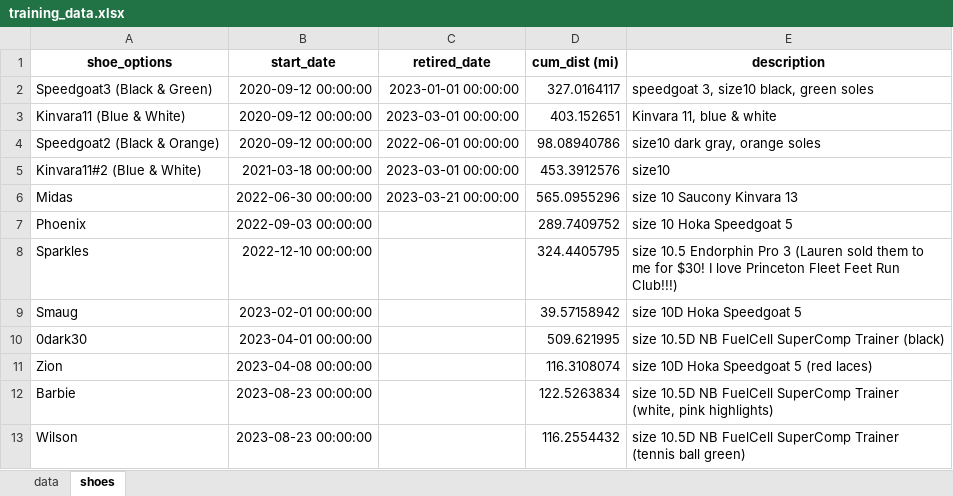
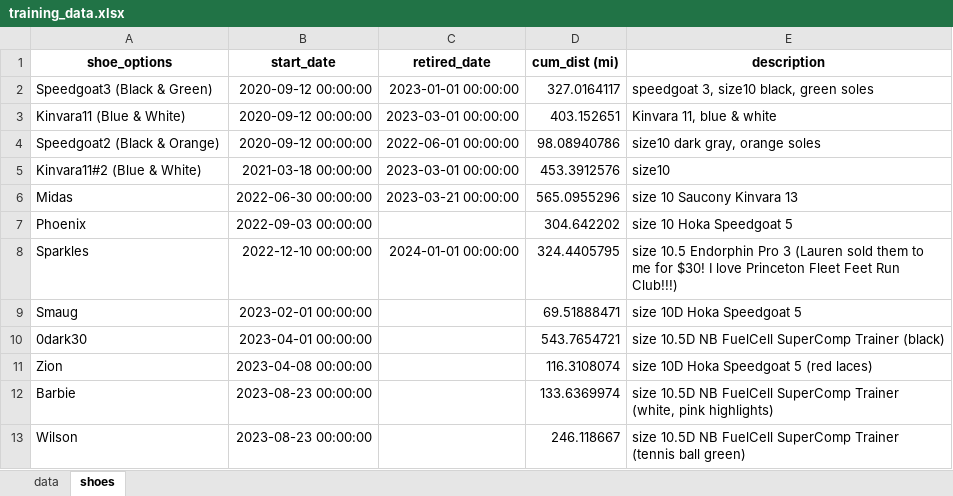
Before and after one commit to capecchi/capecchi.github.io, an Excel workbook: posts/RaceTraining/training_data.xlsx, sheet shoes, drawn as a sheet; values as stored, in another font and other column widths than the file's, no borders; the diff names each change by its address in the sheet, - before the commit and + after, or states it on an @@ line.

```diff
--- a/posts/RaceTraining/training_data.xlsx (sheet shoes)
+++ b/posts/RaceTraining/training_data.xlsx (sheet shoes)
-D7 (cum_dist (mi)): 289.7409752
+D7 (cum_dist (mi)): 304.642202
-C8 (retired_date): (empty)
+C8 (retired_date): 2024-01-01 00:00:00
-D9 (cum_dist (mi)): 39.57158942
+D9 (cum_dist (mi)): 69.51888471
-D10 (cum_dist (mi)): 509.621995
+D10 (cum_dist (mi)): 543.7654721
-D12 (cum_dist (mi)): 122.5263834
+D12 (cum_dist (mi)): 133.6369974
-D13 (cum_dist (mi)): 116.2554432
+D13 (cum_dist (mi)): 246.118667
```
Also changed, not shown: sheet data, 13 other files.
